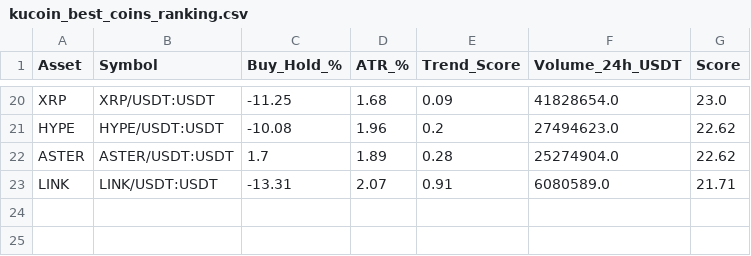
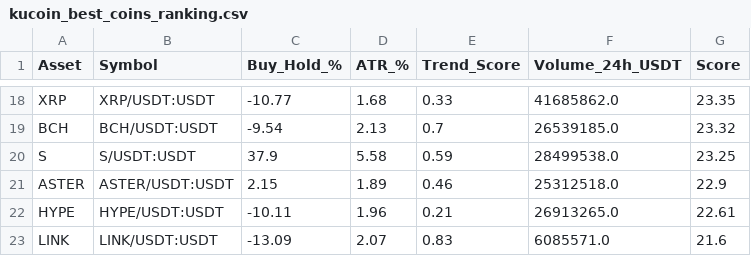
Before and after one commit to robair2000/RV, a CSV file: kucoin_best_coins_ranking.csv, drawn as a sheet; only a part is shown, gaps mark what is left out; removed rows and columns are numbered as before the commit, all else as after; the diff covers the shown part only; the diff names each change by its address in the sheet, - before the commit and + after, or states it on an @@ line.

```diff
--- a/kucoin_best_coins_ranking.csv
+++ b/kucoin_best_coins_ranking.csv
-C18 (Buy_Hold_%): -11.25
+C18 (Buy_Hold_%): -10.77
-E18 (Trend_Score): 0.09
+E18 (Trend_Score): 0.33
-F18 (Volume_24h_USDT): 41828654.0
+F18 (Volume_24h_USDT): 41685862.0
-G18 (Score): 23.0
+G18 (Score): 23.35
-row 21: HYPE | HYPE/USDT:USDT | -10.08 | 1.96 | 0.2 | 27494623.0 | 22.62
+row 19: BCH | BCH/USDT:USDT | -9.54 | 2.13 | 0.7 | 26539185.0 | 23.32
+row 20: S | S/USDT:USDT | 37.9 | 5.58 | 0.59 | 28499538.0 | 23.25
-C21 (Buy_Hold_%): 1.7
+C21 (Buy_Hold_%): 2.15
-E21 (Trend_Score): 0.28
+E21 (Trend_Score): 0.46
-F21 (Volume_24h_USDT): 25274904.0
+F21 (Volume_24h_USDT): 25312518.0
-G21 (Score): 22.62
+G21 (Score): 22.9
+row 22: HYPE | HYPE/USDT:USDT | -10.11 | 1.96 | 0.21 | 26913265.0 | 22.61
-C23 (Buy_Hold_%): -13.31
+C23 (Buy_Hold_%): -13.09
-E23 (Trend_Score): 0.91
+E23 (Trend_Score): 0.83
-F23 (Volume_24h_USDT): 6080589.0
+F23 (Volume_24h_USDT): 6085571.0
-G23 (Score): 21.71
+G23 (Score): 21.6
```
Also changed, not shown: 3 added rows, 5 removed rows and 52 edited cells elsewhere in this file.
